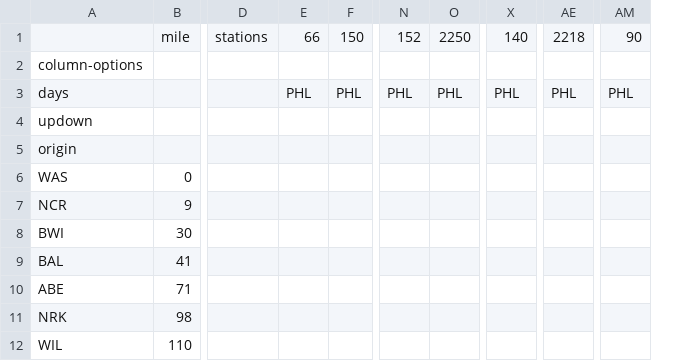
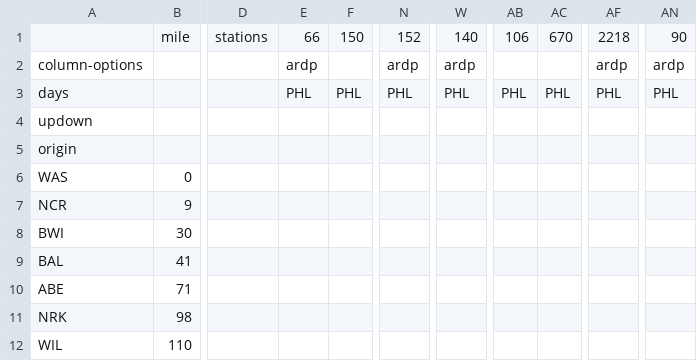
Before and after one commit to juckins/timetable_kit, a CSV file: timetable_kit/specs_amtrak/nec-bos-was-saturday-nb.csv, drawn as a sheet; only a part is shown, gaps mark what is left out; removed rows and columns are numbered as before the commit, all else as after; the diff names each change by its address in the sheet, - before the commit and + after, or states it on an @@ line.

```diff
--- a/timetable_kit/specs_amtrak/nec-bos-was-saturday-nb.csv
+++ b/timetable_kit/specs_amtrak/nec-bos-was-saturday-nb.csv
-column O, rows 1-3: 2250 |  | PHL
+column AB, rows 1-3: 106 |  | PHL
+column AC, rows 1-3: 670 |  | PHL
-E2: (empty)
+E2: ardp
-N2: (empty)
+N2: ardp
-W2: (empty)
+W2: ardp
-AF2: (empty)
+AF2: ardp
-AN2: (empty)
+AN2: ardp
```
Also changed, not shown: timetable_kit/specs_amtrak/crescent.csv, timetable_kit/specs_amtrak/nec-bos-was-saturday-sb.csv, 16 other files.
